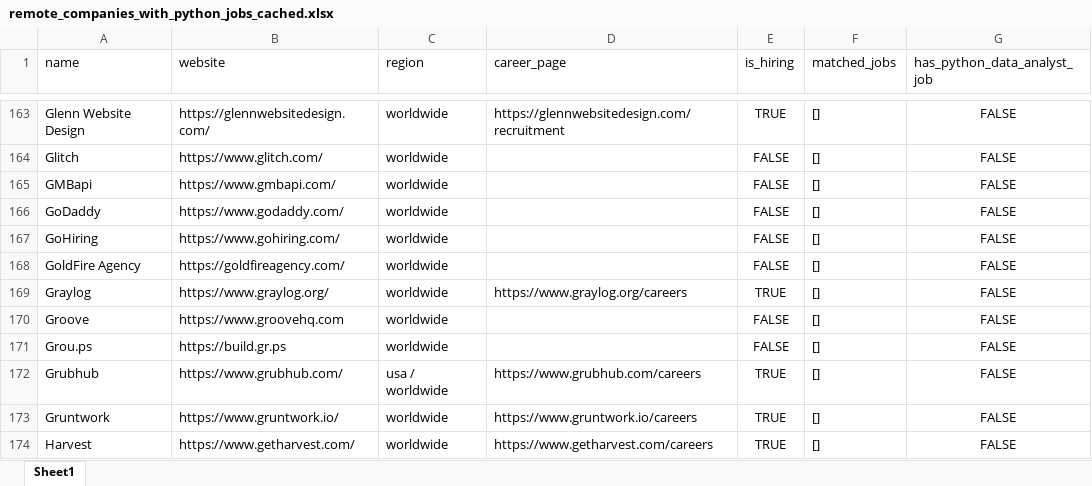
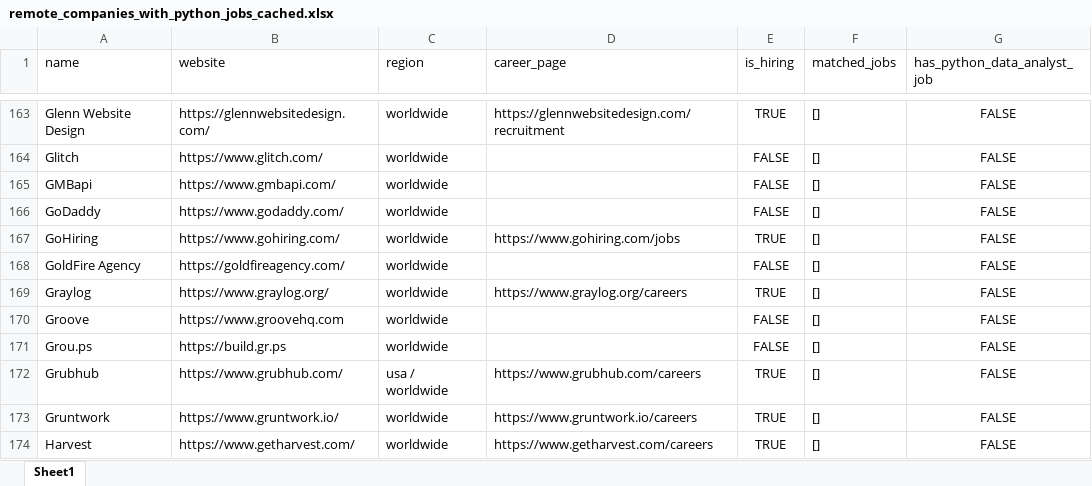
Before and after one commit to ChiaraVan1/remote-job-monitor, an Excel workbook: remote_companies_with_python_jobs_cached.xlsx, sheet Sheet1, drawn as a sheet; only a part is shown, gaps mark what is left out; values as stored, in another font and other column widths than the file's, no borders; the diff covers the shown part only; the diff names each change by its address in the sheet, - before the commit and + after, or states it on an @@ line.

```diff
--- a/remote_companies_with_python_jobs_cached.xlsx (sheet Sheet1)
+++ b/remote_companies_with_python_jobs_cached.xlsx (sheet Sheet1)
-D167 (career_page): (empty)
+D167 (career_page): https://www.gohiring.com/jobs
-E167 (is_hiring): FALSE
+E167 (is_hiring): TRUE
```
Also changed, not shown: 7 edited cells elsewhere in this sheet, 1 other file.
